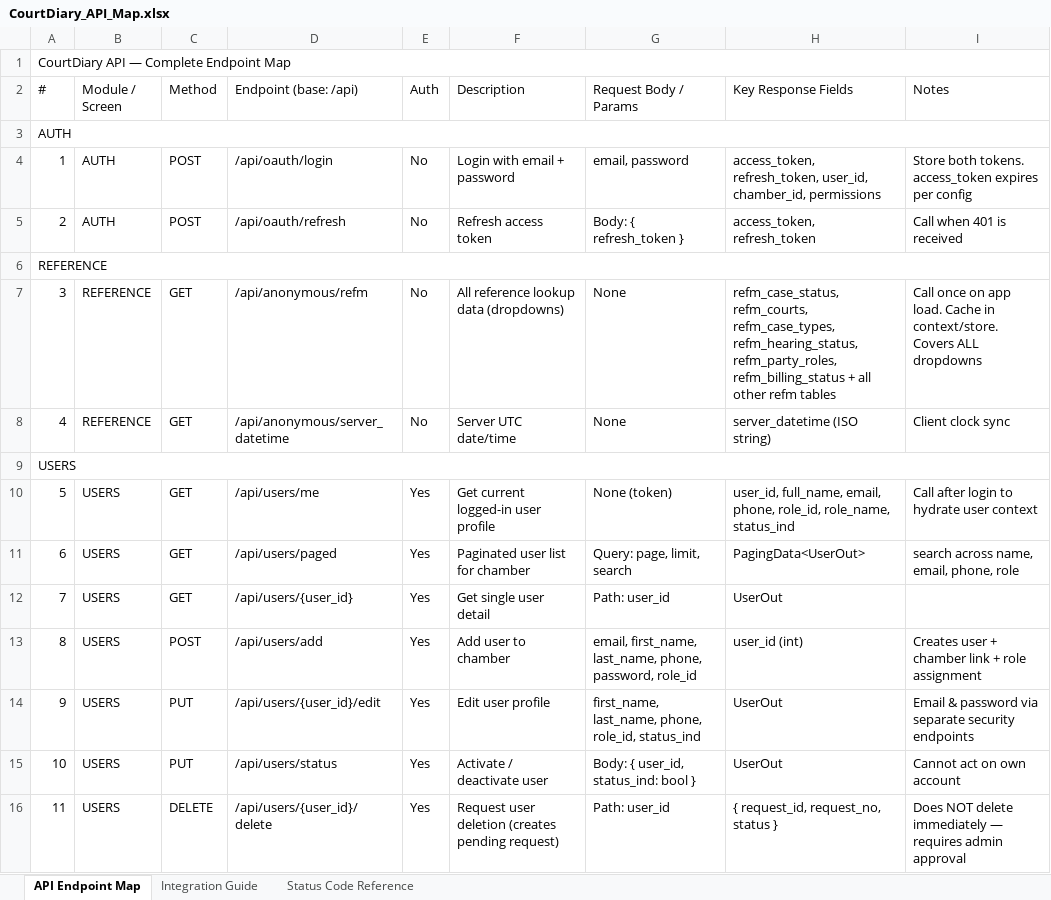
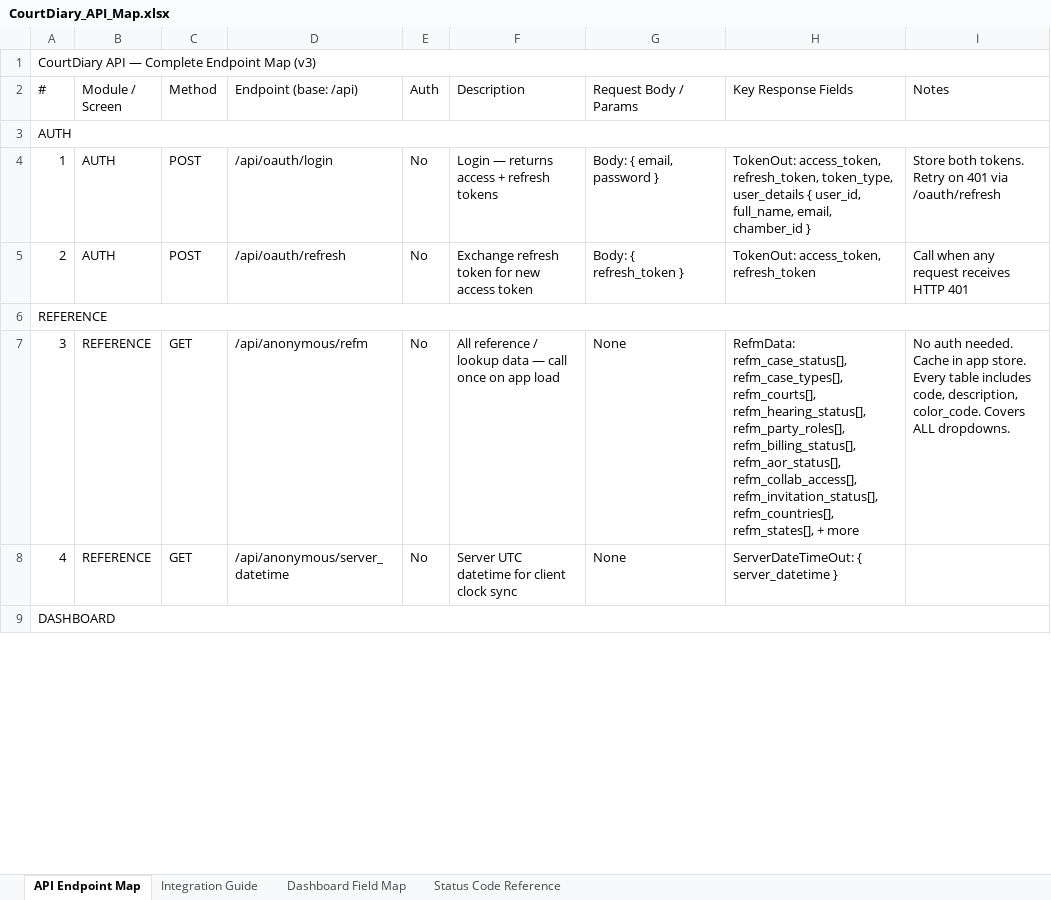
Before and after one commit to kvk95/court-diary-00, an Excel workbook: docs/CourtDiary_API_Map.xlsx, sheet API Endpoint Map, drawn as a sheet; only a part is shown; values as stored, in another font and other column widths than the file's, no cell formats; removed rows and columns are numbered as before the commit, all else as after; the diff covers the shown part only; the diff names each change by its address in the sheet, - before the commit and + after, or states it on an @@ line.

Commit message:
Mapping xlsx

```diff
--- a/docs/CourtDiary_API_Map.xlsx (sheet API Endpoint Map)
+++ b/docs/CourtDiary_API_Map.xlsx (sheet API Endpoint Map)
+sheet tab: Dashboard Field Map
@@ column A (#) renumbered from row 1 down @@
-F4 (Description): Login with email + password
+F4 (Description): Login — returns access + refresh tokens
-G4 (Request Body / Params): email, password
+G4 (Request Body / Params): Body: { email, password }
-H4 (Key Response Fields): access_token, refresh_token, user_id, chamber_id, permissions
+H4 (Key Response Fields): TokenOut: access_token, refresh_token, token_type, user_details { user_id, full_name, email, chamber_id }
-I4 (Notes): …both tokens. access_token expires per config
+I4 (Notes): …both tokens. Retry on 401 via /oauth/refresh
-F5 (Description): Refresh access token
+F5 (Description): Exchange refresh token for new access token
-H5 (Key Response Fields): access_token, refresh_token
+H5 (Key Response Fields): TokenOut: access_token, refresh_token
-I5 (Notes): Call when 401 is received
+I5 (Notes): Call when any request receives HTTP 401
-F7 (Description): All reference lookup data (dropdowns)
+F7 (Description): All reference / lookup data — call once on app load
-H7 (Key Response Fields): refm_case_status, refm_courts, refm_case_types, refm_hearing_status, refm_party_roles, refm_billing_status + all other refm tables
+H7 (Key Response Fields): RefmData: refm_case_status[], refm_case_types[], refm_courts[], refm_hearing_status[], refm_party_roles[], refm_billing_status[], refm_aor_status[], refm_collab_access[], refm_invitation_status[], refm_countries[], refm_states[], + more
-I7 (Notes): Call once on app load. Cache in context/store. Covers ALL dropdowns
+I7 (Notes): No auth needed. Cache in app store. Every table includes code, description, color_code. Covers ALL dropdowns.
-F8 (Description): Server UTC date/time
+F8 (Description): Server UTC datetime for client clock sync
-H8 (Key Response Fields): server_datetime (ISO string)
+H8 (Key Response Fields): ServerDateTimeOut: { server_datetime }
-I8 (Notes): Client clock sync
+I8 (Notes): (empty)
-row 10: 5 | USERS | GET | /api/users/me | Yes | Get current logged-in user profile | None (token) | user_id, full_name, email, phone, role_id, role_name, status_ind | Call after login to hydrate user context
-row 11: 6 | USERS | GET | /api/users/paged | Yes | Paginated user list for chamber | Query: page, limit, search | PagingData<UserOut> | search across name, email, phone, role
-row 12: 7 | USERS | GET | /api/users/{user_id} | Yes | Get single user detail | Path: user_id | UserOut
-row 13: 8 | USERS | POST | /api/users/add | Yes | Add user to chamber | email, first_name, last_name, phone, password, role_id | user_id (int) | Creates user + chamber link + role assignment
-row 14: 9 | USERS | PUT | /api/users/{user_id}/edit | Yes | Edit user profile | first_name, last_name, phone, role_id, status_ind | UserOut | Email & password via separate security endpoints
-row 15: 10 | USERS | PUT | /api/users/status | Yes | Activate / deactivate user | Body: { user_id, status_ind: bool } | UserOut | Cannot act on own account
-row 16: 11 | USERS | DELETE | /api/users/{user_id}/delete | Yes | Request user deletion (creates pending request) | Path: user_id | { request_id, request_no, status } | Does NOT delete immediately — requires admin approval
```
Also changed, not shown: 17 added rows, 7 removed rows and 149 edited cells elsewhere in this sheet, sheet Integration Guide, sheet Status Code Reference, cell formats.
